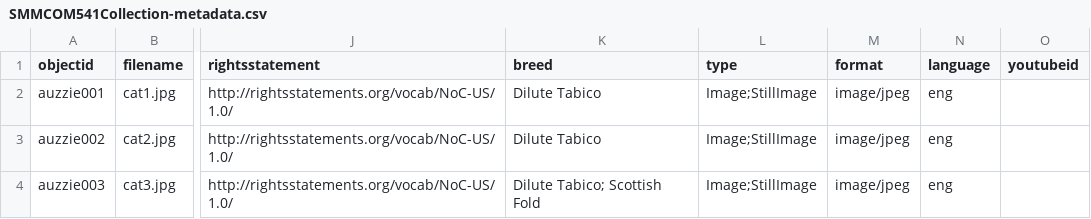
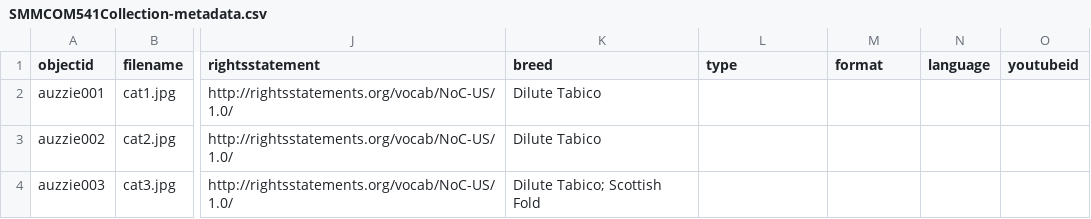
Before and after one commit to smurphy13IIT/COM541-collectionbuilder, a CSV file: _data/SMMCOM541Collection-metadata.csv, drawn as a sheet; only a part is shown, gaps mark what is left out; the diff names each change by its address in the sheet, - before the commit and + after, or states it on an @@ line.

Commit message:
Add files via upload

```diff
--- a/_data/SMMCOM541Collection-metadata.csv
+++ b/_data/SMMCOM541Collection-metadata.csv
-L2:L4 (type): Image;StillImage
+L2:L4 (type): (empty)
-M2:M4 (format): image/jpeg
+M2:M4 (format): (empty)
-N2:N4 (language): eng
+N2:N4 (language): (empty)
```
